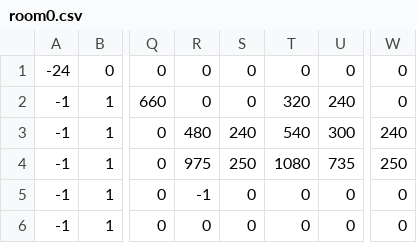
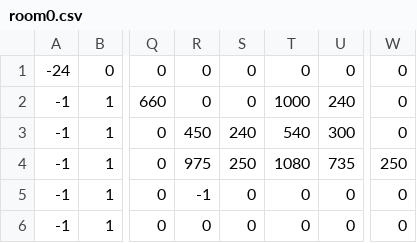
Before and after one commit to Jyskman/Jyskboy, a CSV file: room0.csv, drawn as a sheet; only a part is shown, gaps mark what is left out; the diff names each change by its address in the sheet, - before the commit and + after, or states it on an @@ line.

```diff
--- a/room0.csv
+++ b/room0.csv
-T2: 320
+T2: 1000
-R3: 480
+R3: 450
-W3: 240
+W3: 0
```
